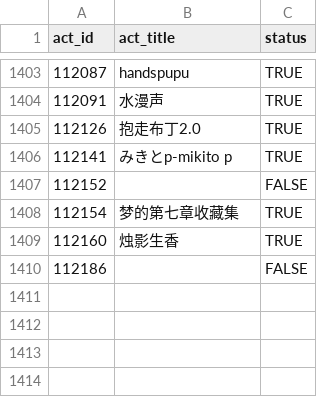
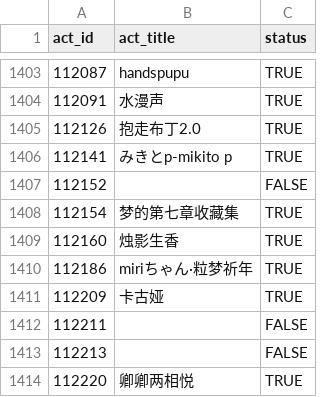
Before and after one commit to CaleyGoldue/bilibili-collections-archive, a CSV file: collect-act_id-100000+.csv, drawn as a sheet; only a part is shown, gaps mark what is left out.

Commit message:
Add files via upload

```diff
--- a/collect-act_id-100000+.csv
+++ b/collect-act_id-100000+.csv
@@ -1409,2 +1409,6 @@
 112160,烛影生香,TRUE
-112186,,FALSE
+112186,miriちゃん·粒梦祈年,TRUE
+112209,卡古娅,TRUE
+112211,,FALSE
+112213,,FALSE
+112220,卿卿两相悦,TRUE
```
